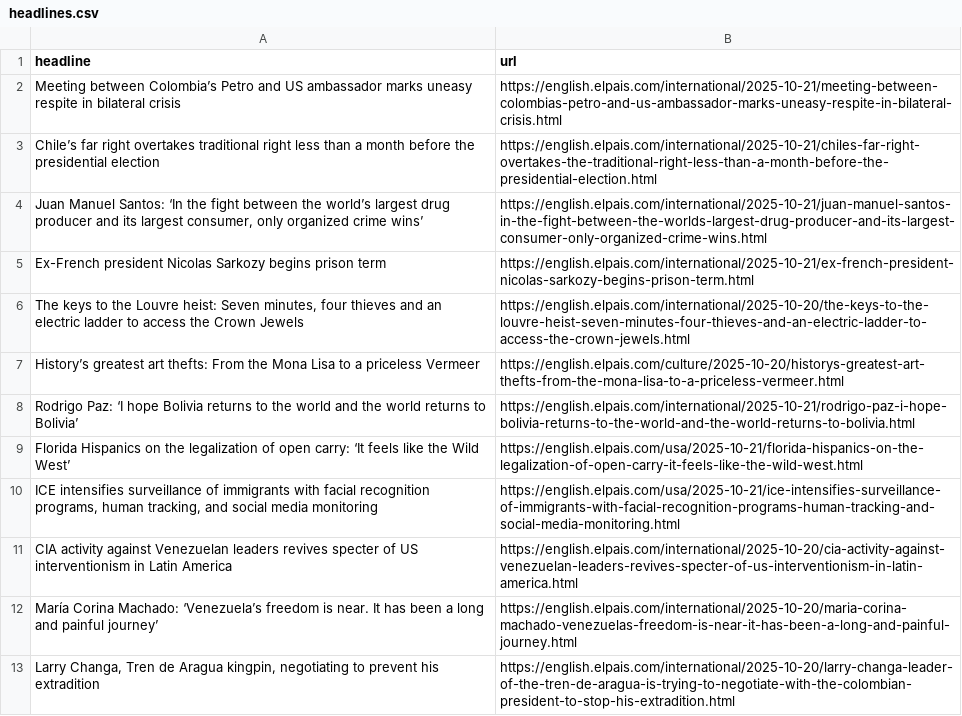
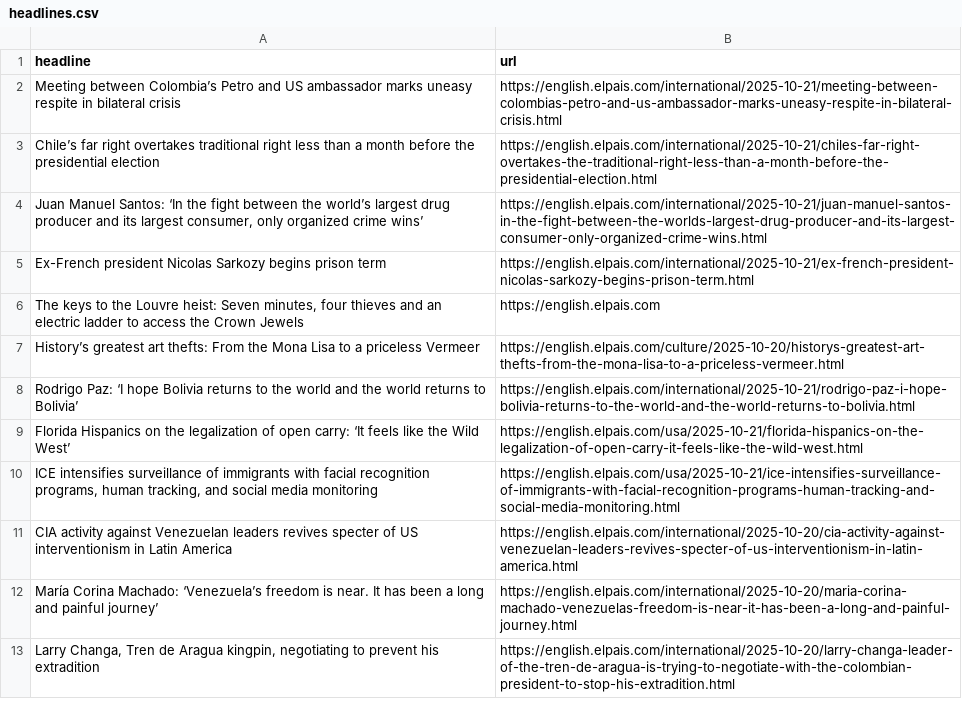
Before and after one commit to dafnikaravola/soma-s-autoscrapper, a CSV file: headlines.csv, drawn as a sheet; only a part is shown.

```diff
--- a/headlines.csv
+++ b/headlines.csv
@@ -5,3 +5,3 @@ Chile’s far right overtakes traditional right less than a month before the pre
 Ex-French president Nicolas Sarkozy begins prison term,https://english.elpais.com/international/2025-10-21/ex-french-president-nicolas-sarkozy-begins-prison-term.html
-"The keys to the Louvre heist: Seven minutes, four thieves and an electric ladder to access the Crown Jewels",https://english.elpais.com/international/2025-10-20/the-keys-to-the-louvre-heist-seven-minutes-four-thieves-and-an-electric-ladder-to-access-the-crown-jewels.html
+"The keys to the Louvre heist: Seven minutes, four thieves and an electric ladder to access the Crown Jewels",https://english.elpais.com
 History’s greatest art thefts: From the Mona Lisa to a priceless Vermeer,https://english.elpais.com/culture/2025-10-20/historys-greatest-art-thefts-from-the-mona-lisa-to-a-priceless-vermeer.html
```
